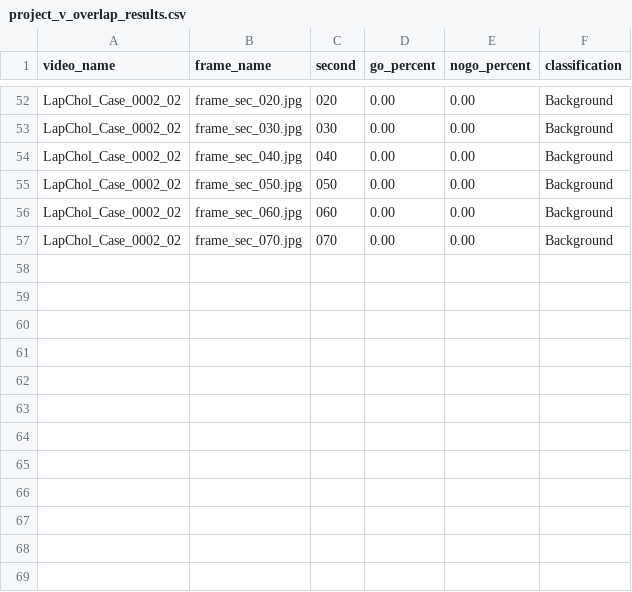
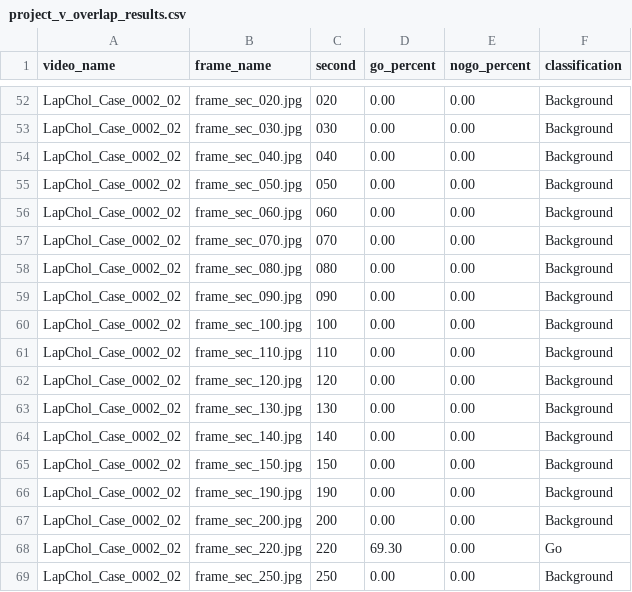
Before and after one commit to lorenz-liu/tti-inference, a CSV file: project_v/project_v_overlap_results.csv, drawn as a sheet; only a part is shown, gaps mark what is left out.

Commit message:
update

```diff
--- a/project_v/project_v_overlap_results.csv
+++ b/project_v/project_v_overlap_results.csv
@@ -57 +57,13 @@ LapChol_Case_0002_02,frame_sec_060.jpg,060,0.00,0.00,Background
 LapChol_Case_0002_02,frame_sec_070.jpg,070,0.00,0.00,Background
+LapChol_Case_0002_02,frame_sec_080.jpg,080,0.00,0.00,Background
+LapChol_Case_0002_02,frame_sec_090.jpg,090,0.00,0.00,Background
+LapChol_Case_0002_02,frame_sec_100.jpg,100,0.00,0.00,Background
+LapChol_Case_0002_02,frame_sec_110.jpg,110,0.00,0.00,Background
+LapChol_Case_0002_02,frame_sec_120.jpg,120,0.00,0.00,Background
+LapChol_Case_0002_02,frame_sec_130.jpg,130,0.00,0.00,Background
+LapChol_Case_0002_02,frame_sec_140.jpg,140,0.00,0.00,Background
+LapChol_Case_0002_02,frame_sec_150.jpg,150,0.00,0.00,Background
+LapChol_Case_0002_02,frame_sec_190.jpg,190,0.00,0.00,Background
+LapChol_Case_0002_02,frame_sec_200.jpg,200,0.00,0.00,Background
+LapChol_Case_0002_02,frame_sec_220.jpg,220,69.30,0.00,Go
+LapChol_Case_0002_02,frame_sec_250.jpg,250,0.00,0.00,Background
```
